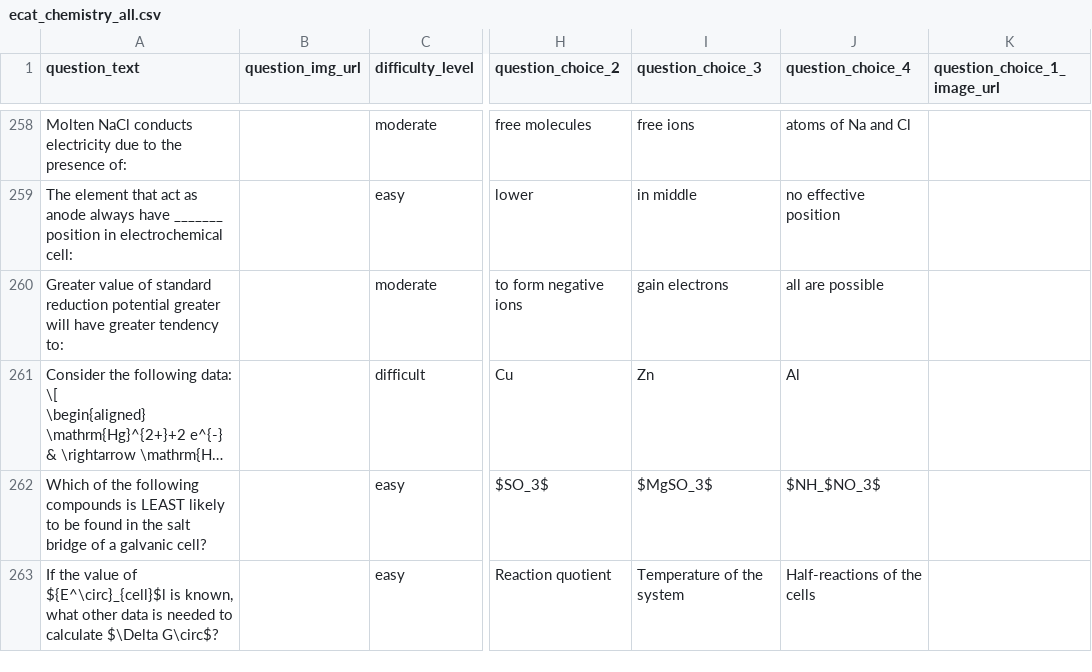
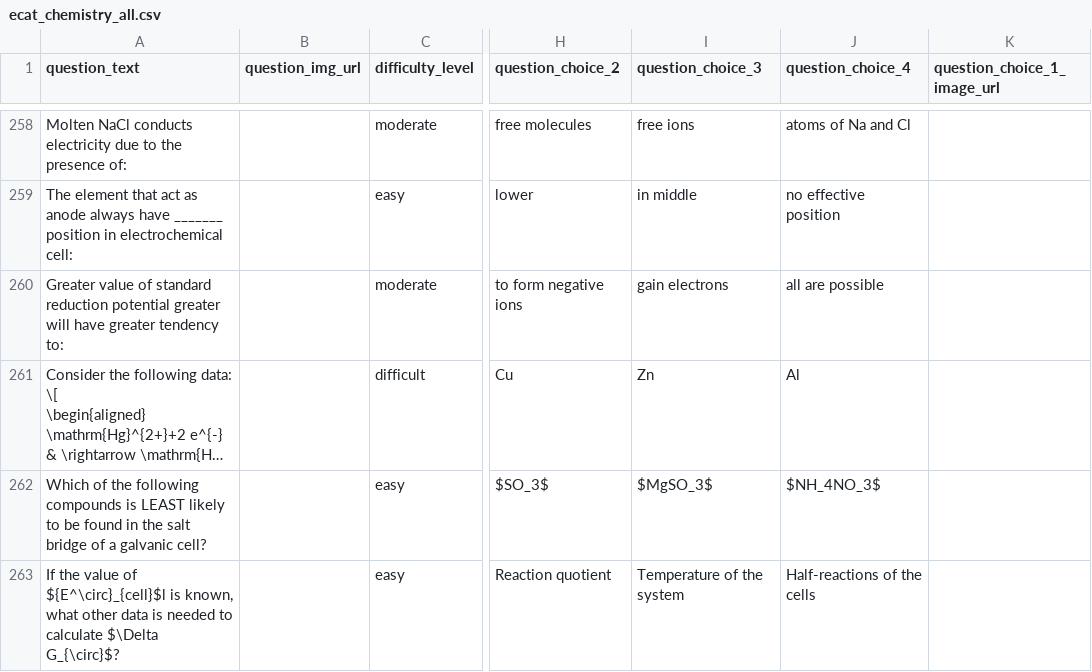
Before and after one commit to nyctophiliacme/edtech-backend, a CSV file: questions/questions_csvs/ecat_chemistry_all.csv, drawn as a sheet; only a part is shown, gaps mark what is left out; long unchanged cells end in …; the diff covers the shown part only; the diff names each change by its address in the sheet, - before the commit and + after, or states it on an @@ line.

Commit message:
Chem questions latex error free

```diff
--- a/questions/questions_csvs/ecat_chemistry_all.csv
+++ b/questions/questions_csvs/ecat_chemistry_all.csv
-J262 (question_choice_4): $NH_$NO_3$
+J262 (question_choice_4): $NH_4NO_3$
-A263 (question_text): …calculate $\Delta G\circ$?
+A263 (question_text): …calculate $\Delta G_{\circ}$?
```
Also changed, not shown: 77 edited cells elsewhere in this file.
